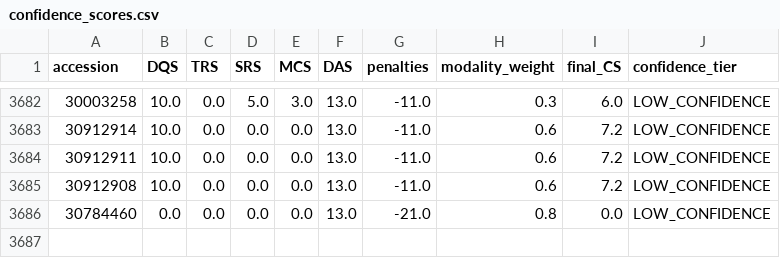
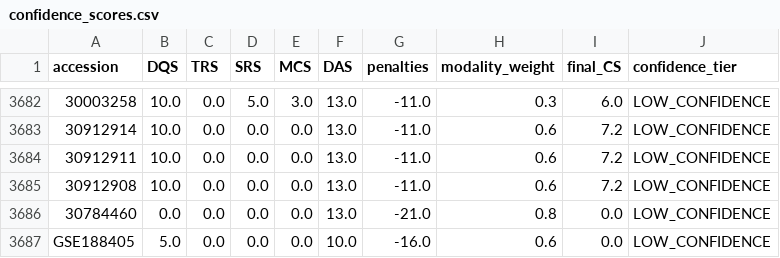
Before and after one commit to auggiepoysungnoen/ER_Database_Scraper, a CSV file: output/confidence_scores.csv, drawn as a sheet; only a part is shown, gaps mark what is left out; the diff names each change by its address in the sheet, - before the commit and + after, or states it on an @@ line.

```diff
--- a/output/confidence_scores.csv
+++ b/output/confidence_scores.csv
+row 3687: GSE188405 | 5.0 | 0.0 | 0.0 | 0.0 | 10.0 | -16.0 | 0.6 | 0.0 | LOW_CONFIDENCE
```
Also changed, not shown: output/metadata_master.csv, 11 other files.
